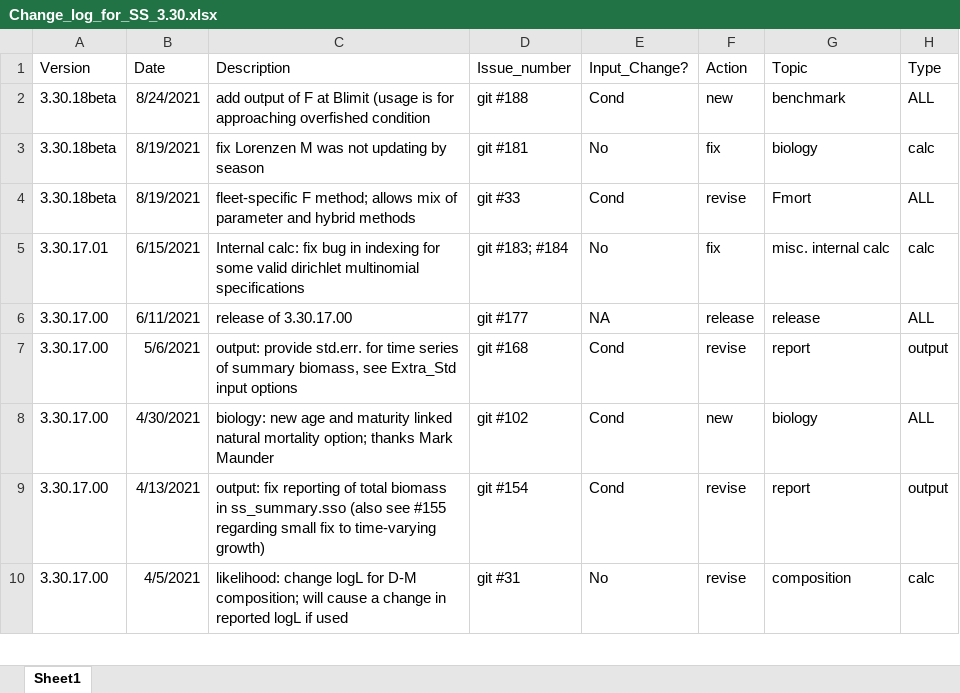
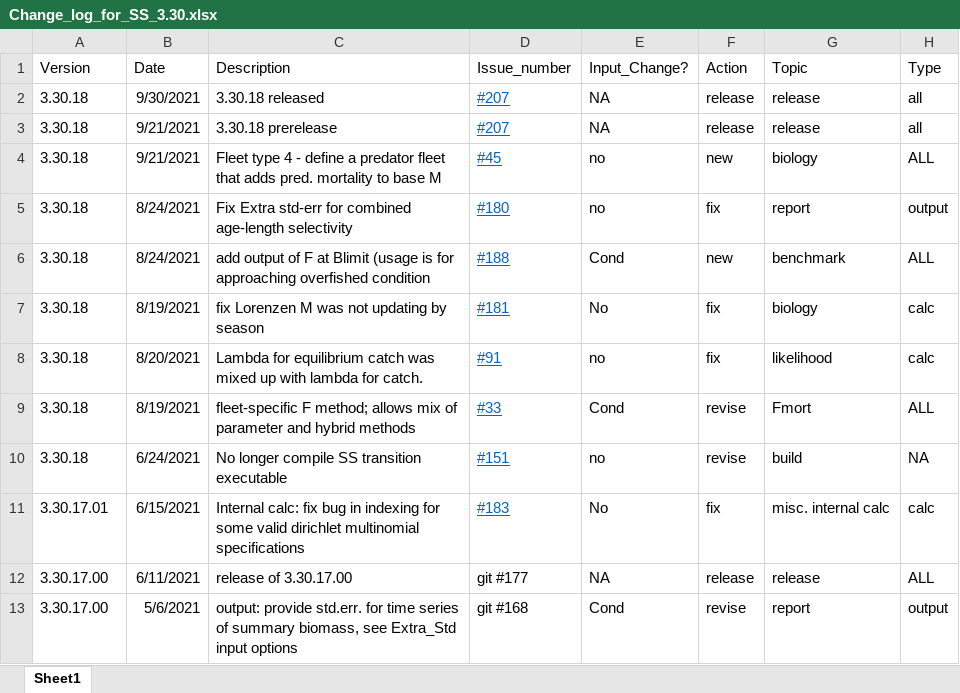
Before and after one commit to nmfs-ost/ss3-source-code, an Excel workbook: Change_log_for_SS_3.30.xlsx, sheet Sheet1, drawn as a sheet; only a part is shown; the shorter side is filled out with more unchanged rows; values as stored, in another font and other column widths than the file's, no borders; addresses are those after the commit; the diff names each change by its address in the sheet, - before the commit and + after, or states it on an @@ line.

Commit message:
update change log for 3.30.18 release

```diff
--- a/Change_log_for_SS_3.30.xlsx (sheet Sheet1)
+++ b/Change_log_for_SS_3.30.xlsx (sheet Sheet1)
+row 2: 3.30.18 | 9/30/2021 | 3.30.18 released | #207 | NA | release | release | all
+row 3: 3.30.18 | 9/21/2021 | 3.30.18 prerelease | #207 | NA | release | release | all
+row 4: 3.30.18 | 9/21/2021 | Fleet type 4 - define a predator fleet that adds pred. mortality to base M | #45 | no | new | biology | ALL
+row 5: 3.30.18 | 8/24/2021 | Fix Extra std-err for combined age-length selectivity | #180 | no | fix | report | output
-A6:A7 (Version): 3.30.18beta
+A6:A7 (Version): 3.30.18
-D6 (Issue_number): git #188
+D6 (Issue_number): #188
@@ D6:D7 underline: off → on, text colour: black → #0563C1 @@
-D7 (Issue_number): git #181
+D7 (Issue_number): #181
+row 8: 3.30.18 | 8/20/2021 | Lambda for equilibrium catch was mixed up with lambda for catch. | #91 | no | fix | likelihood | calc
-A9 (Version): 3.30.18beta
+A9 (Version): 3.30.18
-D9 (Issue_number): git #33
+D9 (Issue_number): #33
@@ D9 underline: off → on, text colour: black → #0563C1 @@
+row 10: 3.30.18 | 6/24/2021 | No longer compile SS transition executable | #151 | no | revise | build | NA
-D11 (Issue_number): git #183; #184
+D11 (Issue_number): #183
@@ D11 underline: off → on, text colour: black → #0563C1 @@
```
